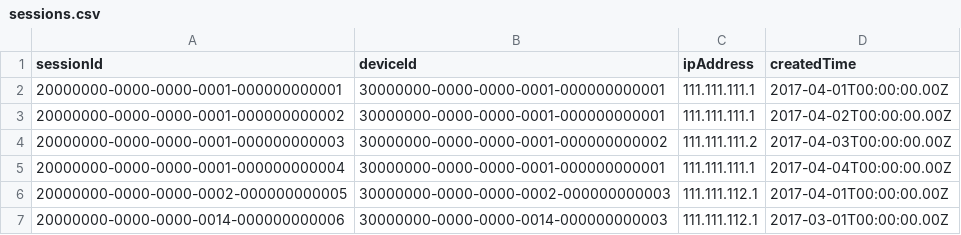
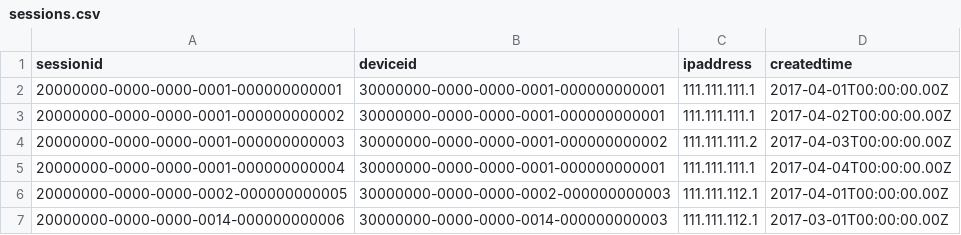
Before and after one commit to datastax/graph-examples, a CSV file: fraud/data/sessions.csv, drawn as a sheet; only a part is shown.

Commit message:
Added rdbms import option. Lowercased all properties. Fixed order chargeback data to be in sync with other chargeback data.

```diff
--- a/fraud/data/sessions.csv
+++ b/fraud/data/sessions.csv
@@ -1,2 +1,2 @@
-sessionId|deviceId|ipAddress|createdTime
+sessionid|deviceid|ipaddress|createdtime
 20000000-0000-0000-0001-000000000001|30000000-0000-0000-0001-000000000001|111.111.111.1|2017-04-01T00:00:00.00Z
```
Also changed, not shown: 14 other files.
